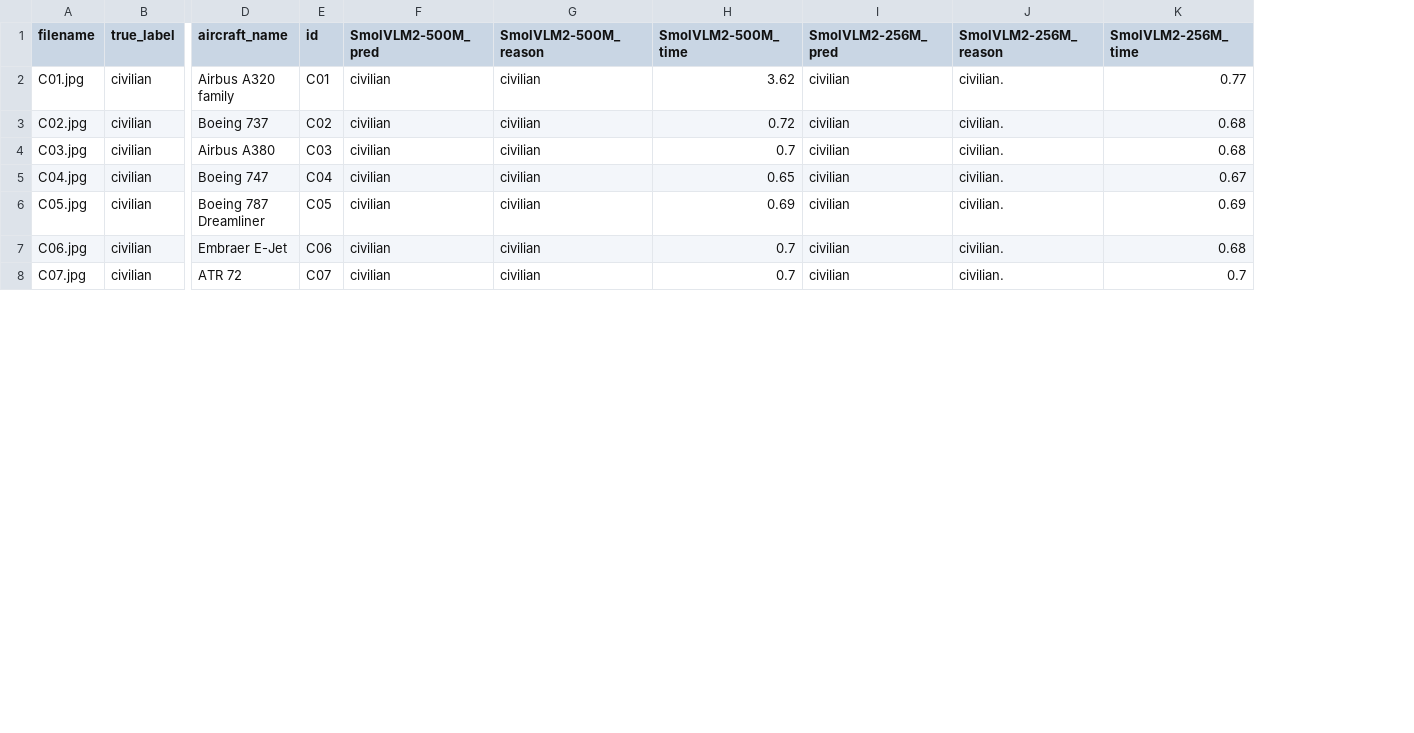
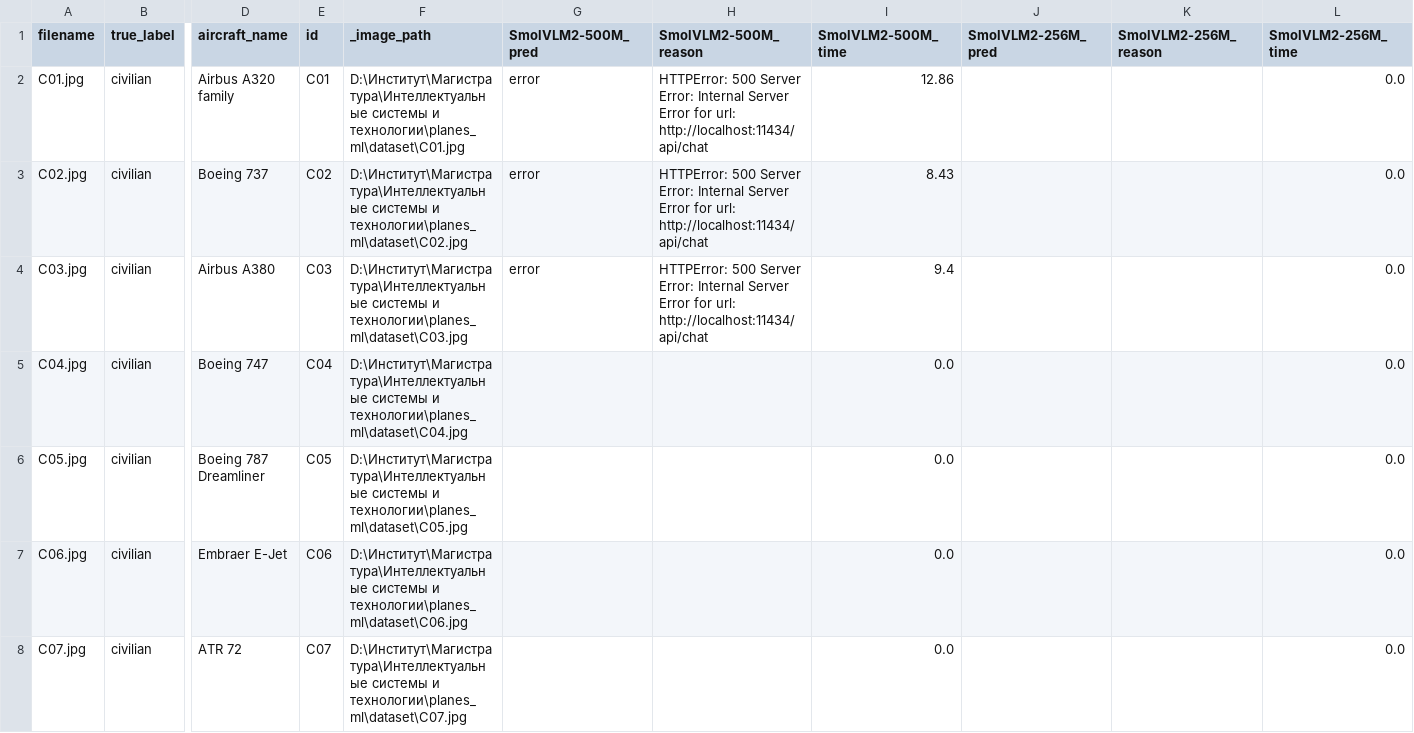
Before and after one commit to Rudnev911/planes_ml, a CSV file: evaluation_results.csv, drawn as a sheet; only a part is shown, gaps mark what is left out; addresses are those after the commit; the diff covers the shown part only; the diff names each change by its address in the sheet, - before the commit and + after, or states it on an @@ line.

```diff
--- a/evaluation_results.csv
+++ b/evaluation_results.csv
+column F (_image_path), rows 2-8: D:\Институт\Магистратура\Интеллектуальные системы и технологии\planes_ml\dataset\C01.jpg | D:\Институт\Магистратура\Интеллектуальные системы и технологии\planes_ml\dataset\C02.jpg | D:\Институт\Магистратура\Интеллектуальные системы и технологии\planes_ml\dataset\C03.jpg | D:\Институт\Магистратура\Интеллектуальные системы и технологии\planes_ml\dataset\C04.jpg | D:\Институт\Магистратура\Интеллектуальные системы и технологии\planes_ml\dataset\C05.jpg | D:\Институт\Магистратура\Интеллектуальные системы и технологии\planes_ml\dataset\C06.jpg | D:\Институт\Магистратура\Интеллектуальные системы и технологии\planes_ml\dataset\C07.jpg
-G2:G4 (SmolVLM2-500M_pred): civilian
+G2:G4 (SmolVLM2-500M_pred): error
-H2:H4 (SmolVLM2-500M_reason): civilian
+H2:H4 (SmolVLM2-500M_reason): HTTPError: 500 Server Error: Internal Server Error for url: http://localhost:11434/api/chat
-I2 (SmolVLM2-500M_time): 3.62
+I2 (SmolVLM2-500M_time): 12.86
-J2:J8 (SmolVLM2-256M_pred): civilian
+J2:J8 (SmolVLM2-256M_pred): (empty)
-K2:K8 (SmolVLM2-256M_reason): civilian.
+K2:K8 (SmolVLM2-256M_reason): (empty)
-L2 (SmolVLM2-256M_time): 0.77
+L2 (SmolVLM2-256M_time): 0.0
-I3 (SmolVLM2-500M_time): 0.72
+I3 (SmolVLM2-500M_time): 8.43
-L3:L4 (SmolVLM2-256M_time): 0.68
+L3:L4 (SmolVLM2-256M_time): 0.0
-I4 (SmolVLM2-500M_time): 0.7
+I4 (SmolVLM2-500M_time): 9.4
-G5:G8 (SmolVLM2-500M_pred): civilian
+G5:G8 (SmolVLM2-500M_pred): (empty)
-H5:H8 (SmolVLM2-500M_reason): civilian
+H5:H8 (SmolVLM2-500M_reason): (empty)
-I5 (SmolVLM2-500M_time): 0.65
+I5 (SmolVLM2-500M_time): 0.0
-L5 (SmolVLM2-256M_time): 0.67
+L5 (SmolVLM2-256M_time): 0.0
-I6 (SmolVLM2-500M_time): 0.69
+I6 (SmolVLM2-500M_time): 0.0
-L6 (SmolVLM2-256M_time): 0.69
+L6 (SmolVLM2-256M_time): 0.0
-I7:I8 (SmolVLM2-500M_time): 0.7
+I7:I8 (SmolVLM2-500M_time): 0.0
-L7 (SmolVLM2-256M_time): 0.68
+L7 (SmolVLM2-256M_time): 0.0
-L8 (SmolVLM2-256M_time): 0.7
+L8 (SmolVLM2-256M_time): 0.0
```
Also changed, not shown: 138 edited cells elsewhere in this file, 33 other files.
